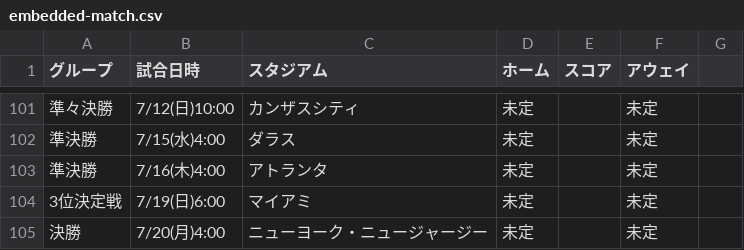
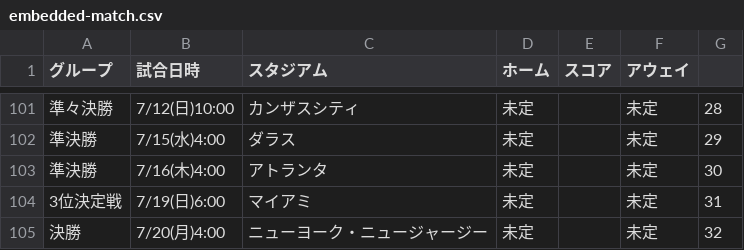
Before and after one commit to yonesuna/zqTPxj2BhiZmVyaDAYv7BqCJU4bYjcFjSvMVad8h, a CSV file: embedded-match.csv, drawn as a sheet; only a part is shown, gaps mark what is left out; the diff covers the shown part only.

```diff
--- a/embedded-match.csv
+++ b/embedded-match.csv
@@ -101,5 +101,5 @@
-準々決勝,7/12(日)10:00,カンザスシティ,未定,,未定
-準決勝,7/15(水)4:00,ダラス,未定,,未定
-準決勝,7/16(木)4:00,アトランタ,未定,,未定
-3位決定戦,7/19(日)6:00,マイアミ,未定,,未定
-決勝,7/20(月)4:00,ニューヨーク・ニュージャージー,未定,,未定
+準々決勝,7/12(日)10:00,カンザスシティ,未定,,未定,28
+準決勝,7/15(水)4:00,ダラス,未定,,未定,29
+準決勝,7/16(木)4:00,アトランタ,未定,,未定,30
+3位決定戦,7/19(日)6:00,マイアミ,未定,,未定,31
+決勝,7/20(月)4:00,ニューヨーク・ニュージャージー,未定,,未定,32
```
Also changed, not shown: 27 edited cells elsewhere in this file.
